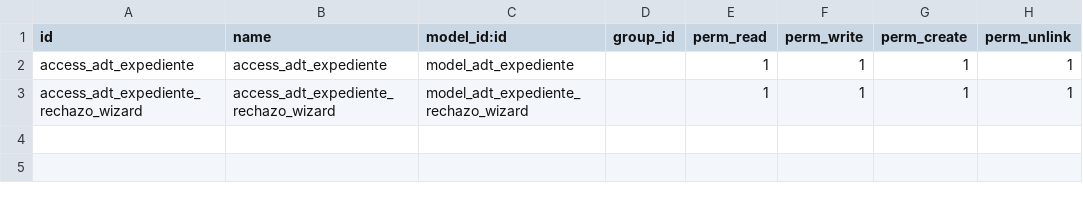
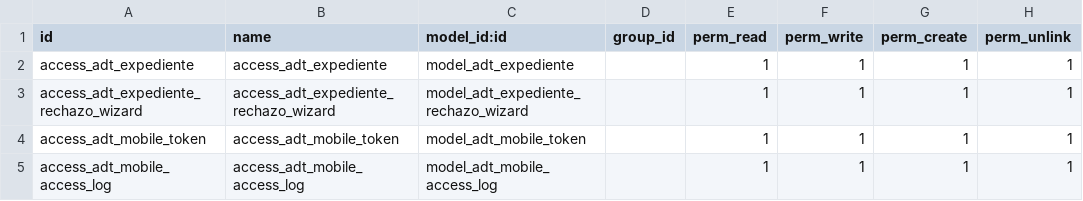
Before and after one commit to ADTdelivery/addons, a CSV file: adt_expedientes/security/ir.model.access.csv, drawn as a sheet; the diff names each change by its address in the sheet, - before the commit and + after, or states it on an @@ line.

Commit message:
add token security layer

```diff
--- a/adt_expedientes/security/ir.model.access.csv
+++ b/adt_expedientes/security/ir.model.access.csv
+row 4: access_adt_mobile_token | access_adt_mobile_token | model_adt_mobile_token |  | 1 | 1 | 1 | 1
+row 5: access_adt_mobile_access_log | access_adt_mobile_access_log | model_adt_mobile_access_log |  | 1 | 1 | 1 | 1
```
Also changed, not shown: 14 other files.
